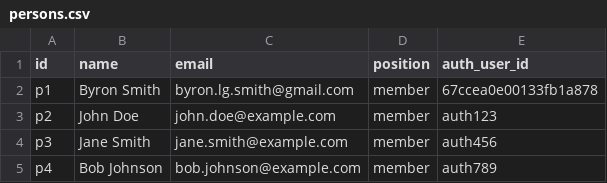
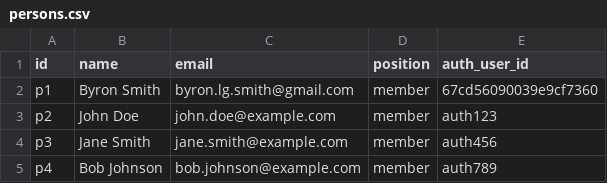
Before and after one commit to Estanz0/fridge, a CSV file: database/dummy_data/persons.csv, drawn as a sheet.

```diff
--- a/database/dummy_data/persons.csv
+++ b/database/dummy_data/persons.csv
@@ -1,3 +1,3 @@
 id,name,email,position,auth_user_id
-p1,Byron Smith,byron.lg.smith@gmail.com,member,67ccea0e00133fb1a878
+p1,Byron Smith,byron.lg.smith@gmail.com,member,67cd56090039e9cf7360
 p2,John Doe,john.doe@example.com,member,auth123
```
Also changed, not shown: database/dummy_data/fines.csv, 8 other files.
